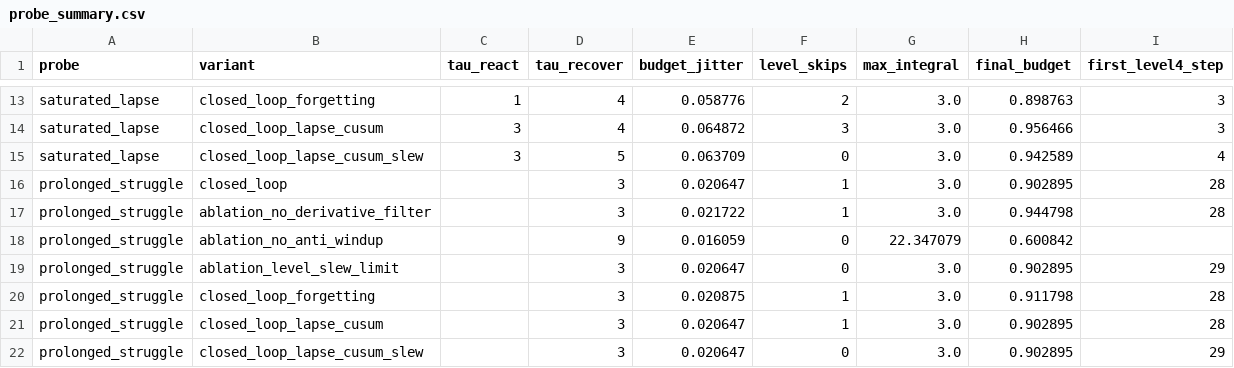
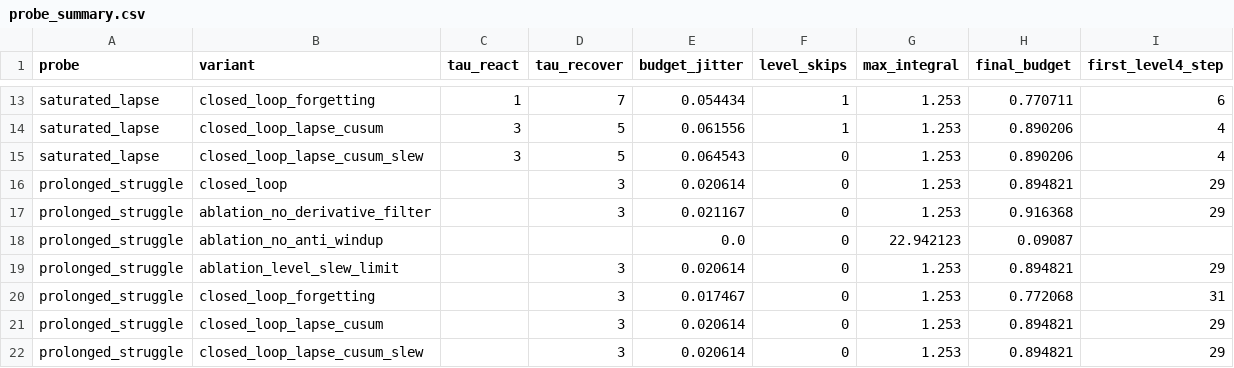
Before and after one commit to omanandswami2005/closed-loop-genui-research-implementation, a CSV file: results/benchmark/probe_summary.csv, drawn as a sheet; only a part is shown, gaps mark what is left out; the diff covers the shown part only; the diff names each change by its address in the sheet, - before the commit and + after, or states it on an @@ line.

```diff
--- a/results/benchmark/probe_summary.csv
+++ b/results/benchmark/probe_summary.csv
-D13 (tau_recover): 4
+D13 (tau_recover): 7
-E13 (budget_jitter): 0.058776
+E13 (budget_jitter): 0.054434
-F13 (level_skips): 2
+F13 (level_skips): 1
-G13:G17 (max_integral): 3.0
+G13:G17 (max_integral): 1.253
-H13 (final_budget): 0.898763
+H13 (final_budget): 0.770711
-I13 (first_level4_step): 3
+I13 (first_level4_step): 6
-D14 (tau_recover): 4
+D14 (tau_recover): 5
-E14 (budget_jitter): 0.064872
+E14 (budget_jitter): 0.061556
-F14 (level_skips): 3
+F14 (level_skips): 1
-H14 (final_budget): 0.956466
+H14 (final_budget): 0.890206
-I14 (first_level4_step): 3
+I14 (first_level4_step): 4
-E15 (budget_jitter): 0.063709
+E15 (budget_jitter): 0.064543
-H15 (final_budget): 0.942589
+H15 (final_budget): 0.890206
-E16 (budget_jitter): 0.020647
+E16 (budget_jitter): 0.020614
-F16:F17 (level_skips): 1
+F16:F17 (level_skips): 0
-H16 (final_budget): 0.902895
+H16 (final_budget): 0.894821
-I16:I17 (first_level4_step): 28
+I16:I17 (first_level4_step): 29
-E17 (budget_jitter): 0.021722
+E17 (budget_jitter): 0.021167
-H17 (final_budget): 0.944798
+H17 (final_budget): 0.916368
-D18 (tau_recover): 9
+D18 (tau_recover): (empty)
-E18 (budget_jitter): 0.016059
+E18 (budget_jitter): 0.0
-G18 (max_integral): 22.347079
+G18 (max_integral): 22.942123
-H18 (final_budget): 0.600842
+H18 (final_budget): 0.09087
-E19 (budget_jitter): 0.020647
+E19 (budget_jitter): 0.020614
-G19:G22 (max_integral): 3.0
+G19:G22 (max_integral): 1.253
-H19 (final_budget): 0.902895
+H19 (final_budget): 0.894821
-E20 (budget_jitter): 0.020875
+E20 (budget_jitter): 0.017467
-F20:F21 (level_skips): 1
+F20:F21 (level_skips): 0
-H20 (final_budget): 0.911798
+H20 (final_budget): 0.772068
-I20 (first_level4_step): 28
+I20 (first_level4_step): 31
-E21:E22 (budget_jitter): 0.020647
+E21:E22 (budget_jitter): 0.020614
-H21:H22 (final_budget): 0.902895
+H21:H22 (final_budget): 0.894821
-I21 (first_level4_step): 28
+I21 (first_level4_step): 29
```
Also changed, not shown: 6 added rows, 6 removed rows and 20 edited cells elsewhere in this file, results/benchmark/lapse_sensitivity.csv, results/benchmark/lapse_summary.csv, 28 other files.
